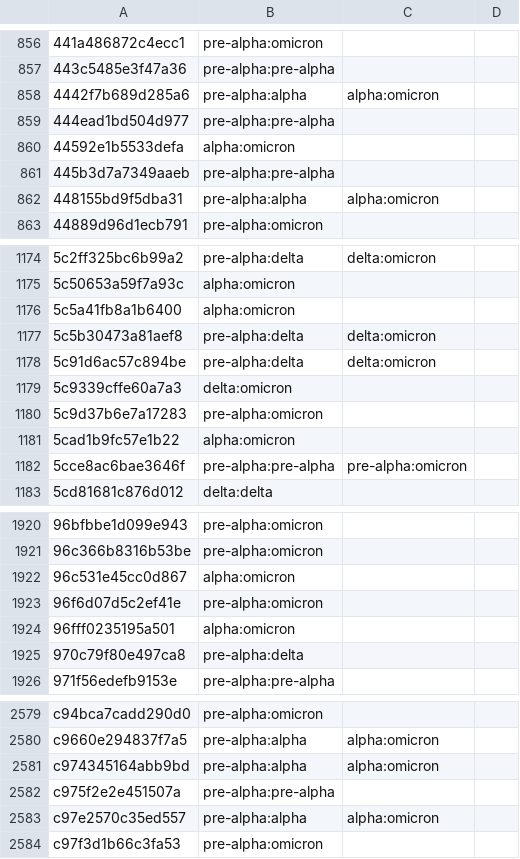
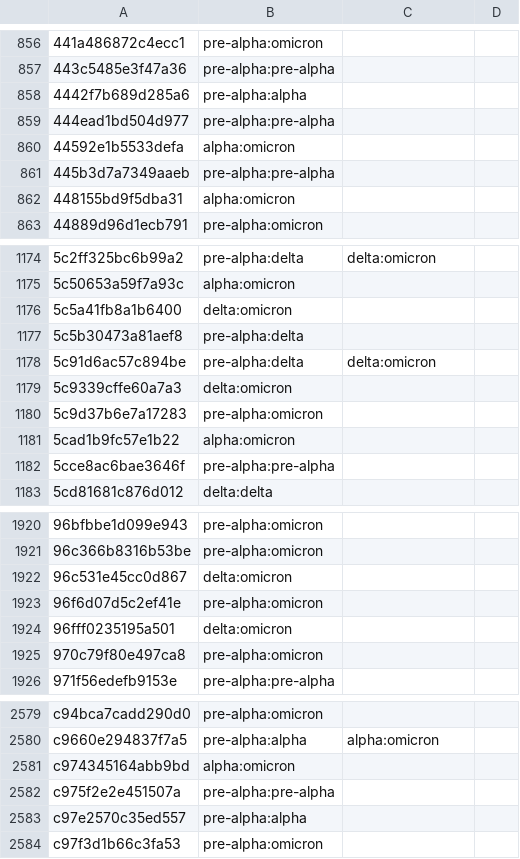
Before and after one commit to fcomnozz/ReCOVID, a CSV file: results/possible_variants.csv, drawn as a sheet; only a part is shown, gaps mark what is left out; the diff covers the shown part only.

```diff
--- a/results/possible_variants.csv
+++ b/results/possible_variants.csv
@@ -857,3 +857,3 @@
 443c5485e3f47a36,pre-alpha:pre-alpha,,
-4442f7b689d285a6,pre-alpha:alpha,alpha:omicron,
+4442f7b689d285a6,pre-alpha:alpha,,
 444ead1bd504d977,pre-alpha:pre-alpha,,
@@ -861,3 +861,3 @@
 445b3d7a7349aaeb,pre-alpha:pre-alpha,,
-448155bd9f5dba31,pre-alpha:alpha,alpha:omicron,
+448155bd9f5dba31,alpha:omicron,,
 44889d96d1ecb791,pre-alpha:omicron,,
@@ -1175,4 +1175,4 @@
 5c50653a59f7a93c,alpha:omicron,,
-5c5a41fb8a1b6400,alpha:omicron,,
-5c5b30473a81aef8,pre-alpha:delta,delta:omicron,
+5c5a41fb8a1b6400,delta:omicron,,
+5c5b30473a81aef8,pre-alpha:delta,,
 5c91d6ac57c894be,pre-alpha:delta,delta:omicron,
@@ -1181,3 +1181,3 @@
 5cad1b9fc57e1b22,alpha:omicron,,
-5cce8ac6bae3646f,pre-alpha:pre-alpha,pre-alpha:omicron,
+5cce8ac6bae3646f,pre-alpha:pre-alpha,,
 5cd81681c876d012,delta:delta,,
@@ -1921,6 +1921,6 @@
 96c366b8316b53be,pre-alpha:omicron,,
-96c531e45cc0d867,alpha:omicron,,
+96c531e45cc0d867,delta:omicron,,
 96f6d07d5c2ef41e,pre-alpha:omicron,,
-96fff0235195a501,alpha:omicron,,
-970c79f80e497ca8,pre-alpha:delta,,
+96fff0235195a501,delta:omicron,,
+970c79f80e497ca8,pre-alpha:omicron,,
 971f56edefb9153e,pre-alpha:pre-alpha,,
@@ -2580,5 +2580,5 @@ c94bca7cadd290d0,pre-alpha:omicron,,
 c9660e294837f7a5,pre-alpha:alpha,alpha:omicron,
-c974345164abb9bd,pre-alpha:alpha,alpha:omicron,
+c974345164abb9bd,alpha:omicron,,
 c975f2e2e451507a,pre-alpha:pre-alpha,,
-c97e2570c35ed557,pre-alpha:alpha,alpha:omicron,
+c97e2570c35ed557,pre-alpha:alpha,,
 c97f3d1b66c3fa53,pre-alpha:omicron,,
```
Also changed, not shown: 161 edited cells elsewhere in this file, 2 other files.
